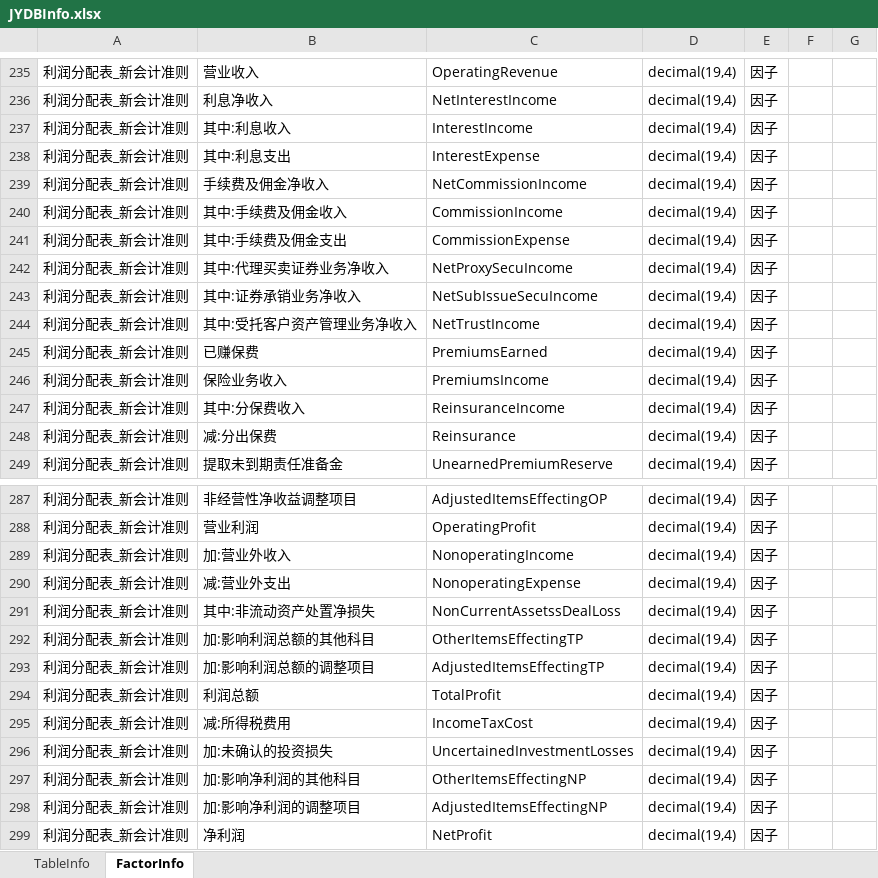
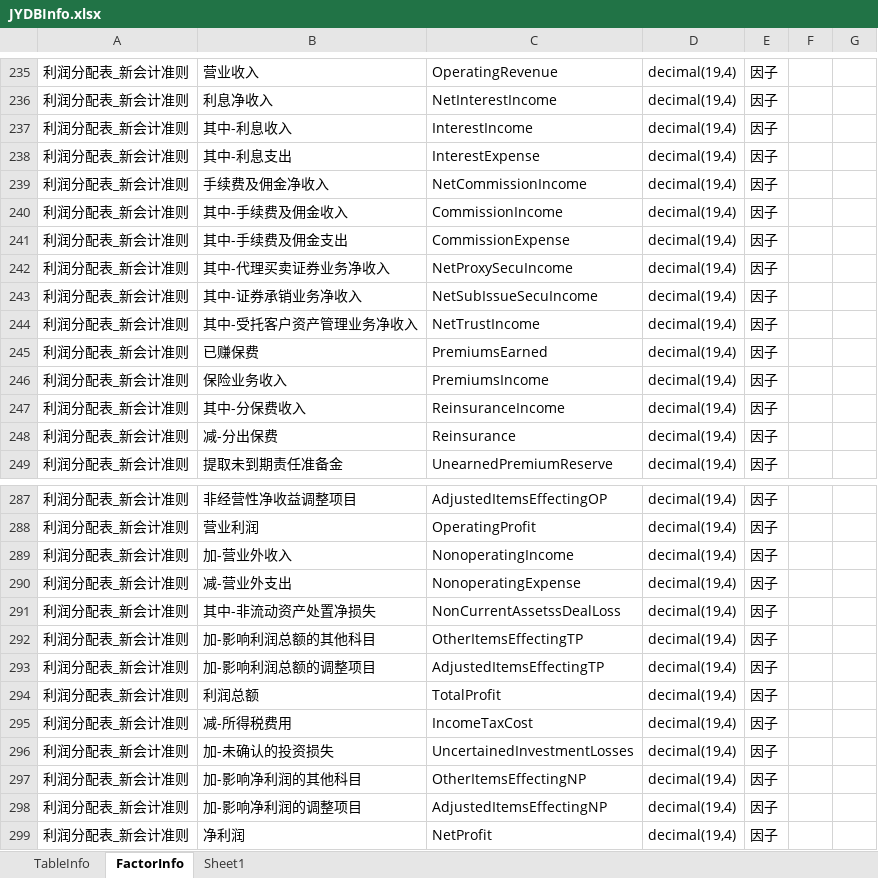
Before and after one commit to sn0wfree/QuantStudio, an Excel workbook: QuantStudio/Resource/JYDBInfo.xlsx, sheet FactorInfo, drawn as a sheet; only a part is shown, gaps mark what is left out; values as stored, in another font and other column widths than the file's, no borders; the diff covers the shown part only; the diff names each change by its address in the sheet, - before the commit and + after, or states it on an @@ line.

```diff
--- a/QuantStudio/Resource/JYDBInfo.xlsx (sheet FactorInfo)
+++ b/QuantStudio/Resource/JYDBInfo.xlsx (sheet FactorInfo)
+sheet tab: Sheet1
-B237: 其中:利息收入
+B237: 其中-利息收入
-B238: 其中:利息支出
+B238: 其中-利息支出
-B240: 其中:手续费及佣金收入
+B240: 其中-手续费及佣金收入
-B241: 其中:手续费及佣金支出
+B241: 其中-手续费及佣金支出
-B242: 其中:代理买卖证券业务净收入
+B242: 其中-代理买卖证券业务净收入
-B243: 其中:证券承销业务净收入
+B243: 其中-证券承销业务净收入
-B244: 其中:受托客户资产管理业务净收入
+B244: 其中-受托客户资产管理业务净收入
-B247: 其中:分保费收入
+B247: 其中-分保费收入
-B248: 减:分出保费
+B248: 减-分出保费
-B289: 加:营业外收入
+B289: 加-营业外收入
-B290: 减:营业外支出
+B290: 减-营业外支出
-B291: 其中:非流动资产处置净损失
+B291: 其中-非流动资产处置净损失
-B292: 加:影响利润总额的其他科目
+B292: 加-影响利润总额的其他科目
-B293: 加:影响利润总额的调整项目
+B293: 加-影响利润总额的调整项目
-B295: 减:所得税费用
+B295: 减-所得税费用
-B296: 加:未确认的投资损失
+B296: 加-未确认的投资损失
-B297: 加:影响净利润的其他科目
+B297: 加-影响净利润的其他科目
-B298: 加:影响净利润的调整项目
+B298: 加-影响净利润的调整项目
```
Also changed, not shown: 86 added rows and 29 edited cells elsewhere in this sheet, sheet TableInfo, 11 other files.
